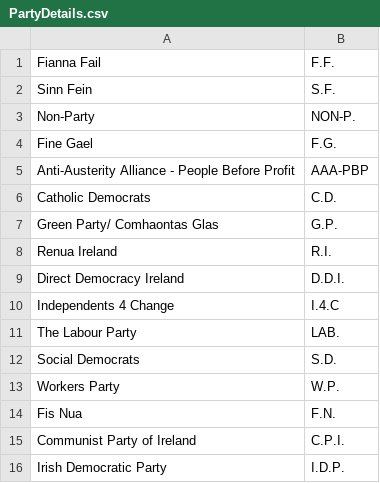
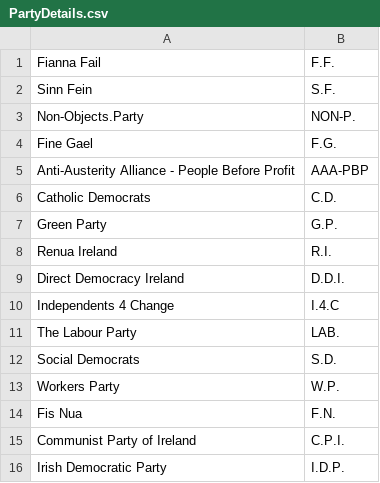
Before and after one commit to EoinHanan/Election, a CSV file: Data/PartyDetails.csv, drawn as a sheet; the diff names each change by its address in the sheet, - before the commit and + after, or states it on an @@ line.

```diff
--- a/Data/PartyDetails.csv
+++ b/Data/PartyDetails.csv
-A3: Non-Party
+A3: Non-Objects.Party
-A7: Green Party/ Comhaontas Glas
+A7: Green Party
```
Also changed, not shown: Data/CandidateDetails.csv, Data/GenEle2016CandidateDetails.csv, 9 other files.
